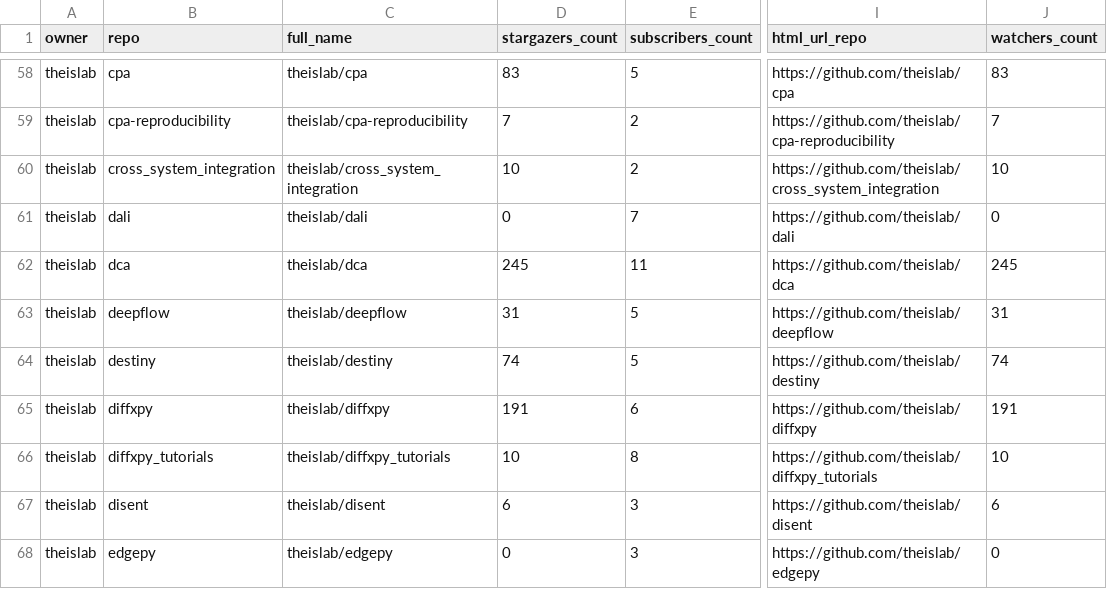
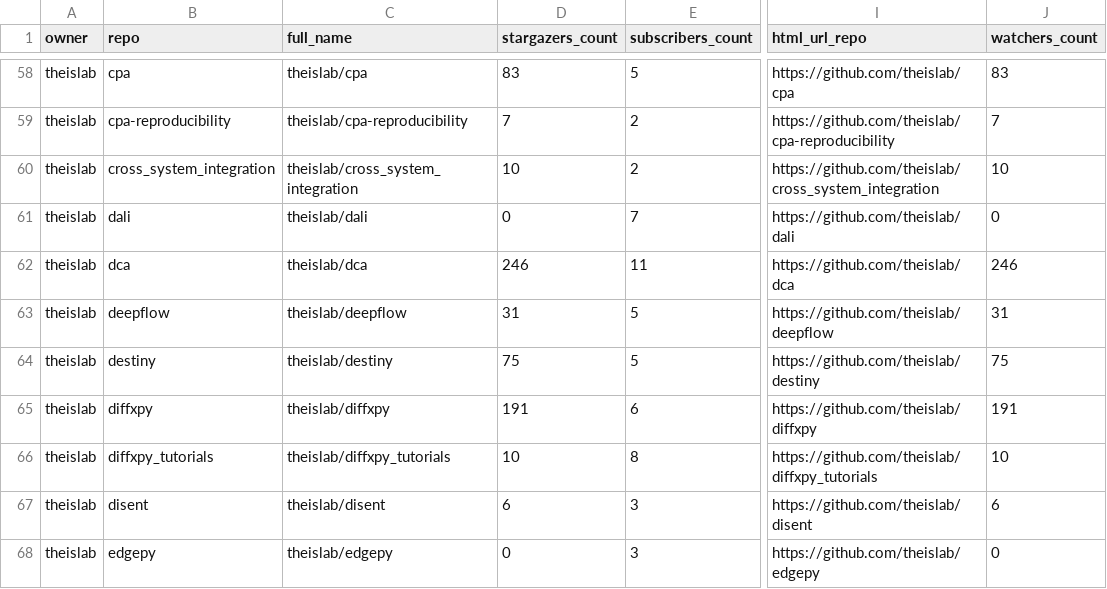
Before and after one commit to theislab/gh-dashboard, a CSV file: repos.csv, drawn as a sheet; only a part is shown, gaps mark what is left out; the diff covers the shown part only; the diff names each change by its address in the sheet, - before the commit and + after, or states it on an @@ line.

```diff
--- a/repos.csv
+++ b/repos.csv
-D62 (stargazers_count): 245
+D62 (stargazers_count): 246
-J62 (watchers_count): 245
+J62 (watchers_count): 246
-D64 (stargazers_count): 74
+D64 (stargazers_count): 75
-J64 (watchers_count): 74
+J64 (watchers_count): 75
```
Also changed, not shown: 1 added row, 1 removed row and 37 edited cells elsewhere in this file, 2 other files.
